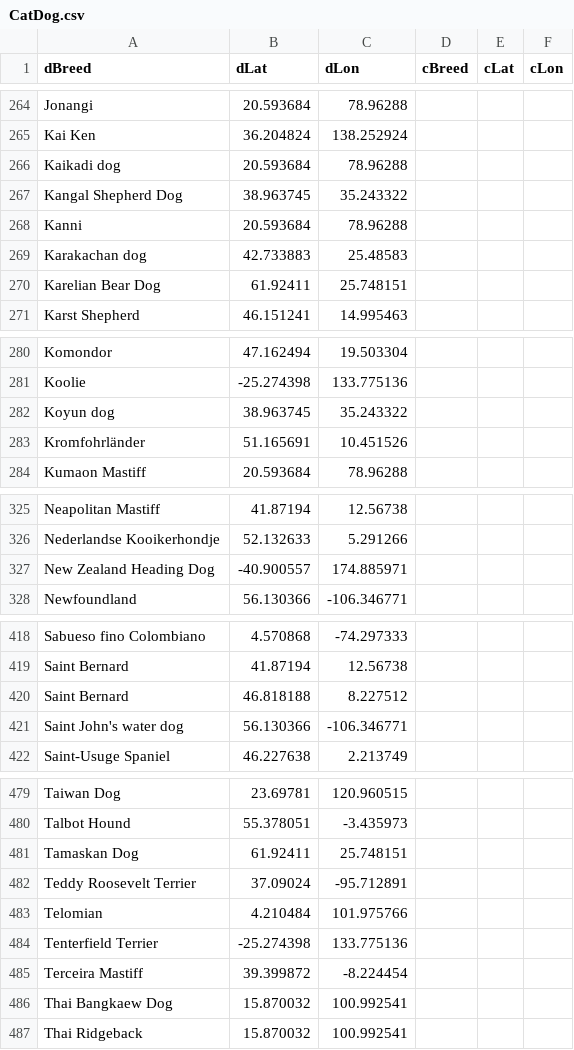
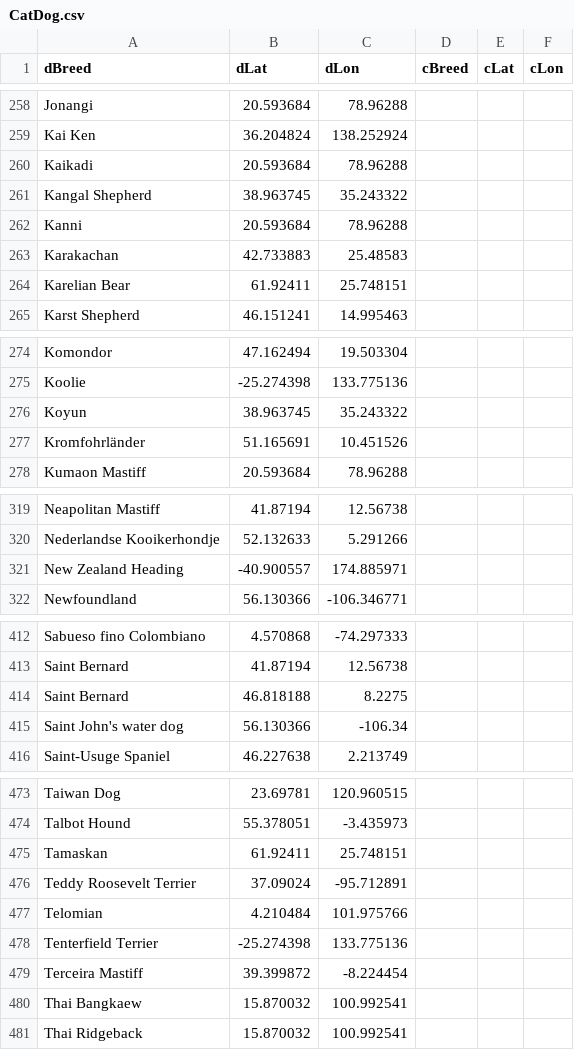
Before and after one commit to MaryAshby/CSC160FINALPROJECT, a CSV file: CatDog.csv, drawn as a sheet; only a part is shown, gaps mark what is left out; addresses are those after the commit; the diff covers the shown part only; the diff names each change by its address in the sheet, - before the commit and + after, or states it on an @@ line.

Commit message:
Update CatDog.csv
Notes: data cleaned up to remove duplicates and dogs differentiated by color or hair type. There are some breeds that formed in two locations and are noted twice.

```diff
--- a/CatDog.csv
+++ b/CatDog.csv
-A260 (dBreed): Kaikadi dog
+A260 (dBreed): Kaikadi
-A261 (dBreed): Kangal Shepherd Dog
+A261 (dBreed): Kangal Shepherd
-A263 (dBreed): Karakachan dog
+A263 (dBreed): Karakachan
-A264 (dBreed): Karelian Bear Dog
+A264 (dBreed): Karelian Bear
-A276 (dBreed): Koyun dog
+A276 (dBreed): Koyun
-A321 (dBreed): New Zealand Heading Dog
+A321 (dBreed): New Zealand Heading
-C414 (dLon): 8.227512
+C414 (dLon): 8.2275
-C415 (dLon): -106.346771
+C415 (dLon): -106.34
-A475 (dBreed): Tamaskan Dog
+A475 (dBreed): Tamaskan
-A480 (dBreed): Thai Bangkaew Dog
+A480 (dBreed): Thai Bangkaew
```
Also changed, not shown: 1 added row, 8 removed rows and 15 edited cells elsewhere in this file.
